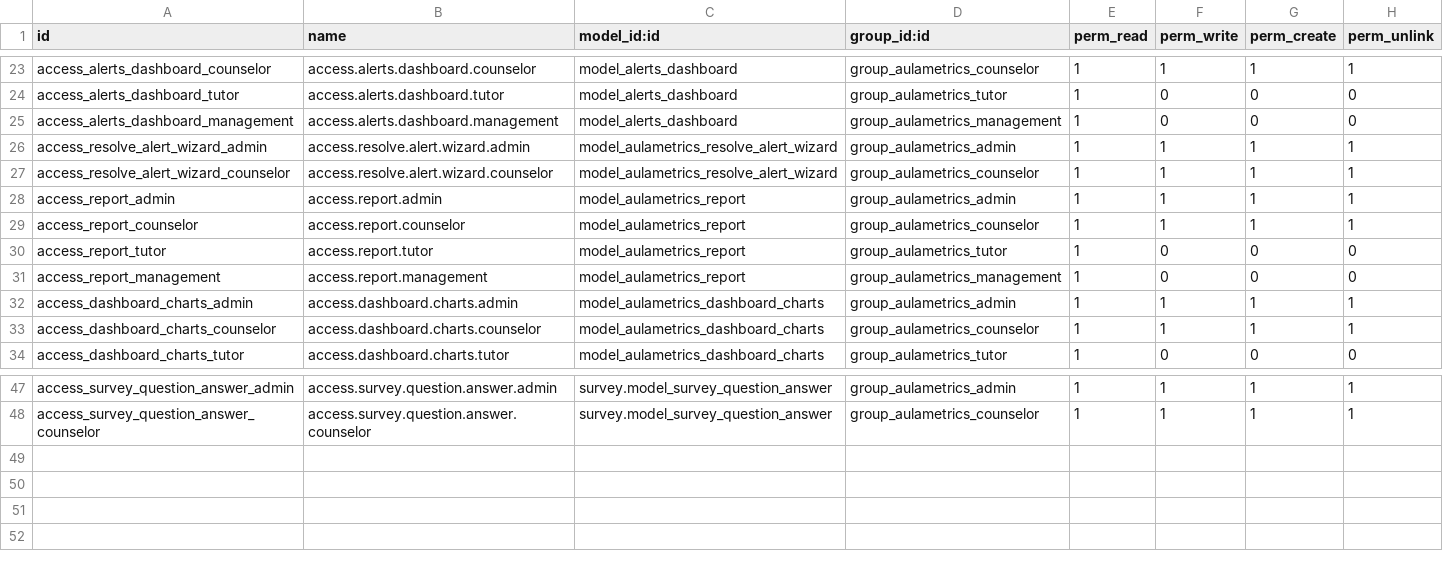
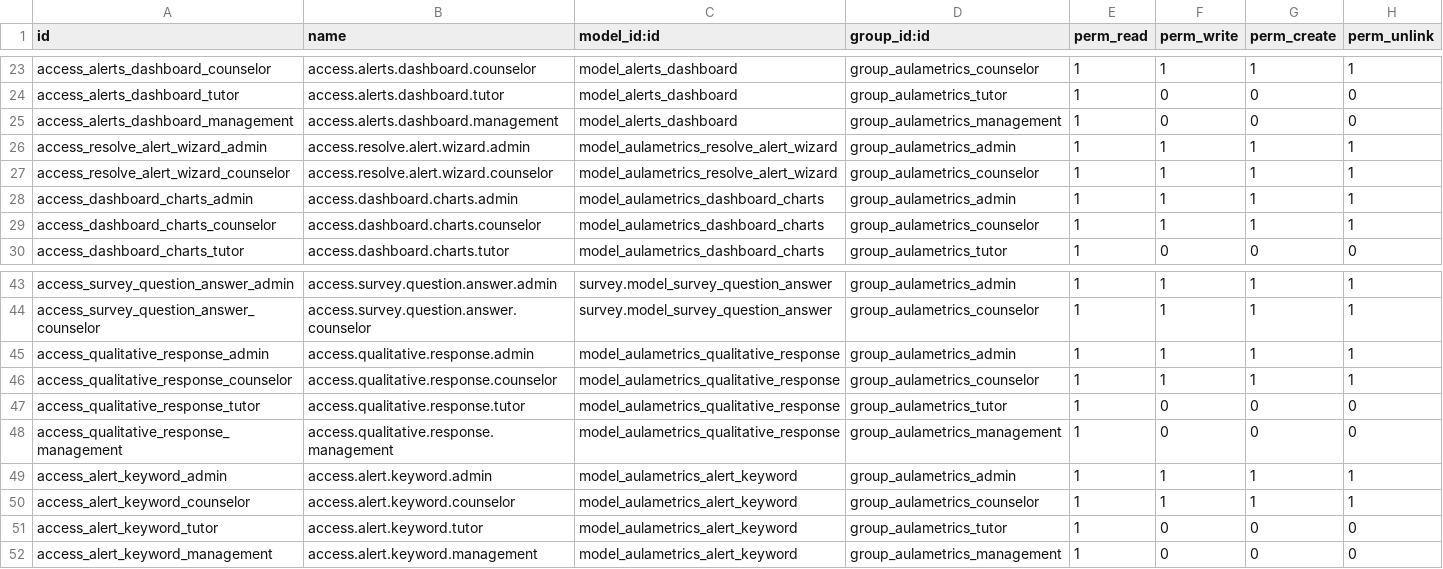
Before and after one commit to zamora16/aula_metrics, a CSV file: security/ir.model.access.csv, drawn as a sheet; only a part is shown, gaps mark what is left out.

```diff
--- a/security/ir.model.access.csv
+++ b/security/ir.model.access.csv
@@ -27,6 +27,2 @@ access_resolve_alert_wizard_admin,access.resolve.alert.wizard.admin,model_aulame
 access_resolve_alert_wizard_counselor,access.resolve.alert.wizard.counselor,model_aulametrics_resolve_alert_wizard,group_aulametrics_counselor,1,1,1,1
-access_report_admin,access.report.admin,model_aulametrics_report,group_aulametrics_admin,1,1,1,1
-access_report_counselor,access.report.counselor,model_aulametrics_report,group_aulametrics_counselor,1,1,1,1
-access_report_tutor,access.report.tutor,model_aulametrics_report,group_aulametrics_tutor,1,0,0,0
-access_report_management,access.report.management,model_aulametrics_report,group_aulametrics_management,1,0,0,0
 access_dashboard_charts_admin,access.dashboard.charts.admin,model_aulametrics_dashboard_charts,group_aulametrics_admin,1,1,1,1
@@ -48 +44,9 @@ access_survey_question_answer_admin,access.survey.question.answer.admin,survey.m
 access_survey_question_answer_counselor,access.survey.question.answer.counselor,survey.model_survey_question_answer,group_aulametrics_counselor,1,1,1,1
+access_qualitative_response_admin,access.qualitative.response.admin,model_aulametrics_qualitative_response,group_aulametrics_admin,1,1,1,1
+access_qualitative_response_counselor,access.qualitative.response.counselor,model_aulametrics_qualitative_response,group_aulametrics_counselor,1,1,1,1
+access_qualitative_response_tutor,access.qualitative.response.tutor,model_aulametrics_qualitative_response,group_aulametrics_tutor,1,0,0,0
+access_qualitative_response_management,access.qualitative.response.management,model_aulametrics_qualitative_response,group_aulametrics_management,1,0,0,0
+access_alert_keyword_admin,access.alert.keyword.admin,model_aulametrics_alert_keyword,group_aulametrics_admin,1,1,1,1
+access_alert_keyword_counselor,access.alert.keyword.counselor,model_aulametrics_alert_keyword,group_aulametrics_counselor,1,1,1,1
+access_alert_keyword_tutor,access.alert.keyword.tutor,model_aulametrics_alert_keyword,group_aulametrics_tutor,1,0,0,0
+access_alert_keyword_management,access.alert.keyword.management,model_aulametrics_alert_keyword,group_aulametrics_management,1,0,0,0
```
Also changed, not shown: 19 other files.
